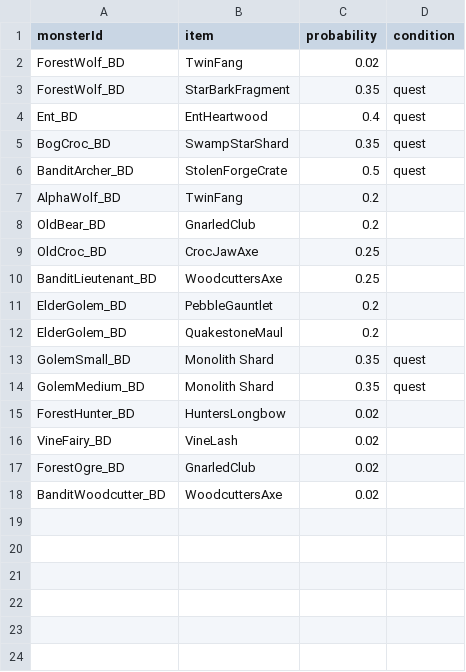
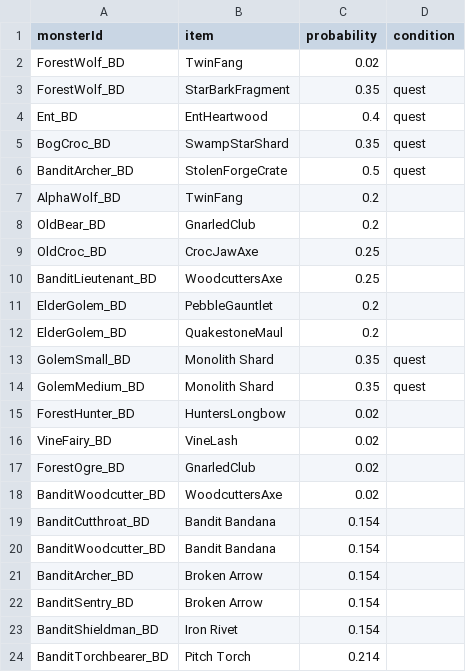
Before and after one commit to coolblue1853/ProjectB, a CSV file: Assets/Resources/MonsterExtraDrops.csv, drawn as a sheet.

```diff
--- a/Assets/Resources/MonsterExtraDrops.csv
+++ b/Assets/Resources/MonsterExtraDrops.csv
@@ -18 +18,7 @@ ForestOgre_BD,GnarledClub,0.02
 BanditWoodcutter_BD,WoodcuttersAxe,0.02
+BanditCutthroat_BD,Bandit Bandana,0.154
+BanditWoodcutter_BD,Bandit Bandana,0.154
+BanditArcher_BD,Broken Arrow,0.154
+BanditSentry_BD,Broken Arrow,0.154
+BanditShieldman_BD,Iron Rivet,0.154
+BanditTorchbearer_BD,Pitch Torch,0.214
```
Also changed, not shown: Assets/Resources/Floor1Treasures.csv, Assets/Resources/MiniBosses.csv, 2 other files.
